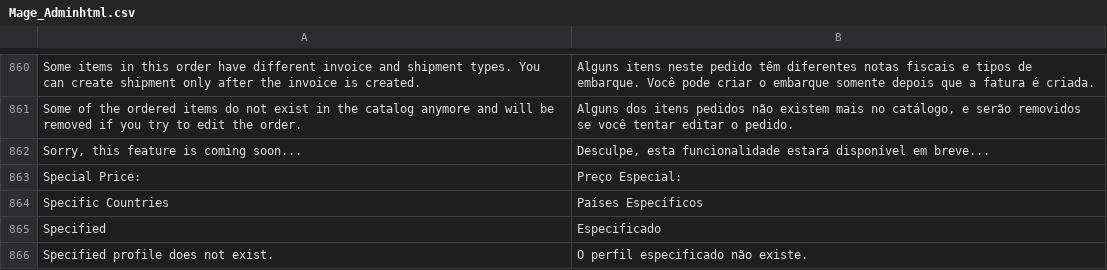
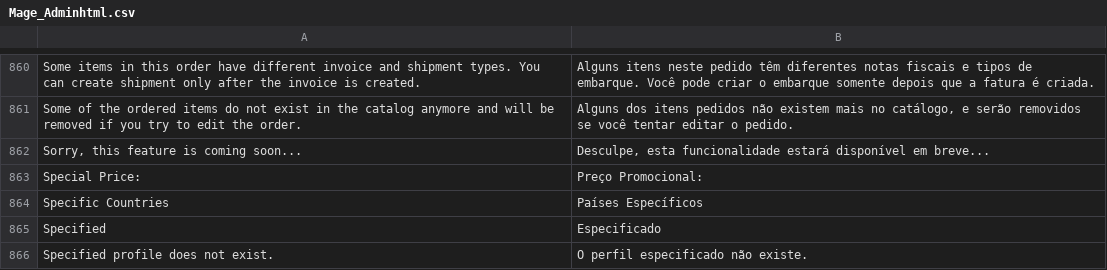
Before and after one commit to pablobender/magento-pt_BR-lang-pack, a CSV file: app/locale/pt_BR/Mage_Adminhtml.csv, drawn as a sheet; only a part is shown, gaps mark what is left out.

```diff
--- a/app/locale/pt_BR/Mage_Adminhtml.csv
+++ b/app/locale/pt_BR/Mage_Adminhtml.csv
@@ -862,3 +862,3 @@
 "Sorry, this feature is coming soon...","Desculpe, esta funcionalidade estará disponível em breve..."
-"Special Price:","Preço Especial:"
+"Special Price:","Preço Promocional:"
 "Specific Countries","Países Específicos"
```
Also changed, not shown: app/locale/pt_BR/Mage_Catalog.csv, app/locale/pt_BR/Mage_ProductAlert.csv, 1 other file.
